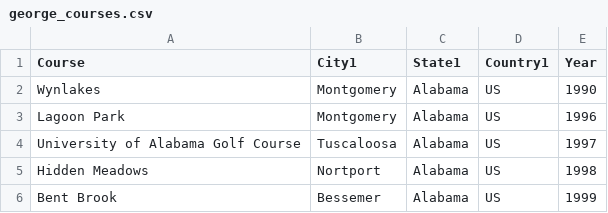
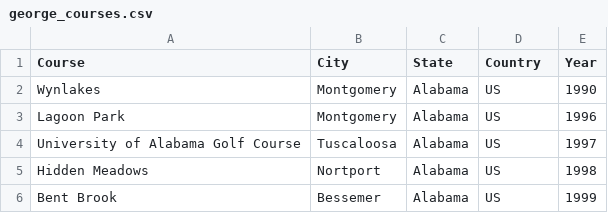
Before and after one commit to GeorgeBronner/golf_course_mapper, a CSV file: george_courses.csv, drawn as a sheet; only a part is shown.

Commit message:
match table

```diff
--- a/george_courses.csv
+++ b/george_courses.csv
@@ -1,2 +1,2 @@
-Course,City1,State1,Country1,Year
+Course,City,State,Country,Year
 Wynlakes,Montgomery,Alabama,US,1990
```
Also changed, not shown: mike_courses.csv, 18 other files.
